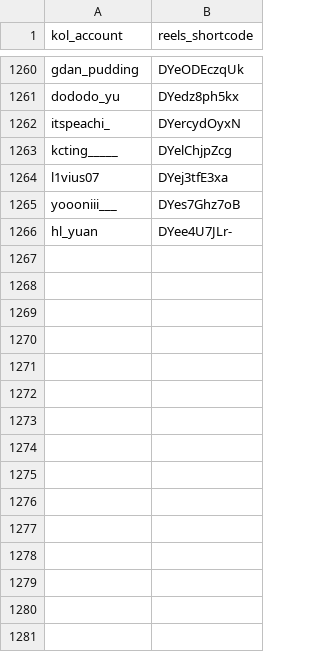
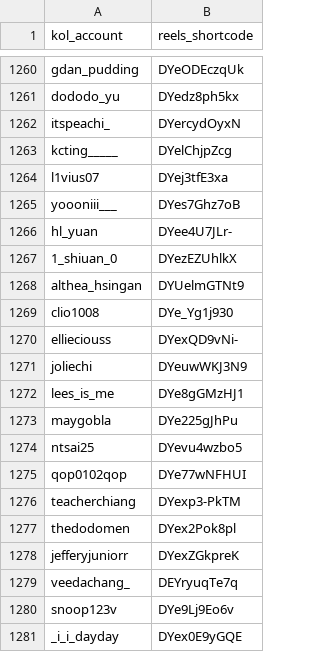
Before and after one commit to sabina-lu/kol-analysis-v2, a CSV file: data/reels_static_info.csv, drawn as a sheet; only a part is shown, gaps mark what is left out.

```diff
--- a/data/reels_static_info.csv
+++ b/data/reels_static_info.csv
@@ -1266 +1266,16 @@ yoooniii___,DYes7Ghz7oB
 hl_yuan,DYee4U7JLr-
+1_shiuan_0,DYezEZUhlkX
+althea_hsingan,DYUelmGTNt9
+clio1008,DYe_Yg1j930
+ellieciouss,DYexQD9vNi-
+joliechi,DYeuwWKJ3N9
+lees_is_me,DYe8gGMzHJ1
+maygobla,DYe225gJhPu
+ntsai25,DYevu4wzbo5
+qop0102qop,DYe77wNFHUI
+teacherchiang,DYexp3-PkTM
+thedodomen,DYex2Pok8pl
+jefferyjuniorr,DYexZGkpreK
+veedachang_,DEYryuqTe7q
+snoop123v,DYe9Lj9Eo6v
+_i_i_dayday,DYex0E9yGQE
```
Also changed, not shown: data/profile_post_state.csv.
